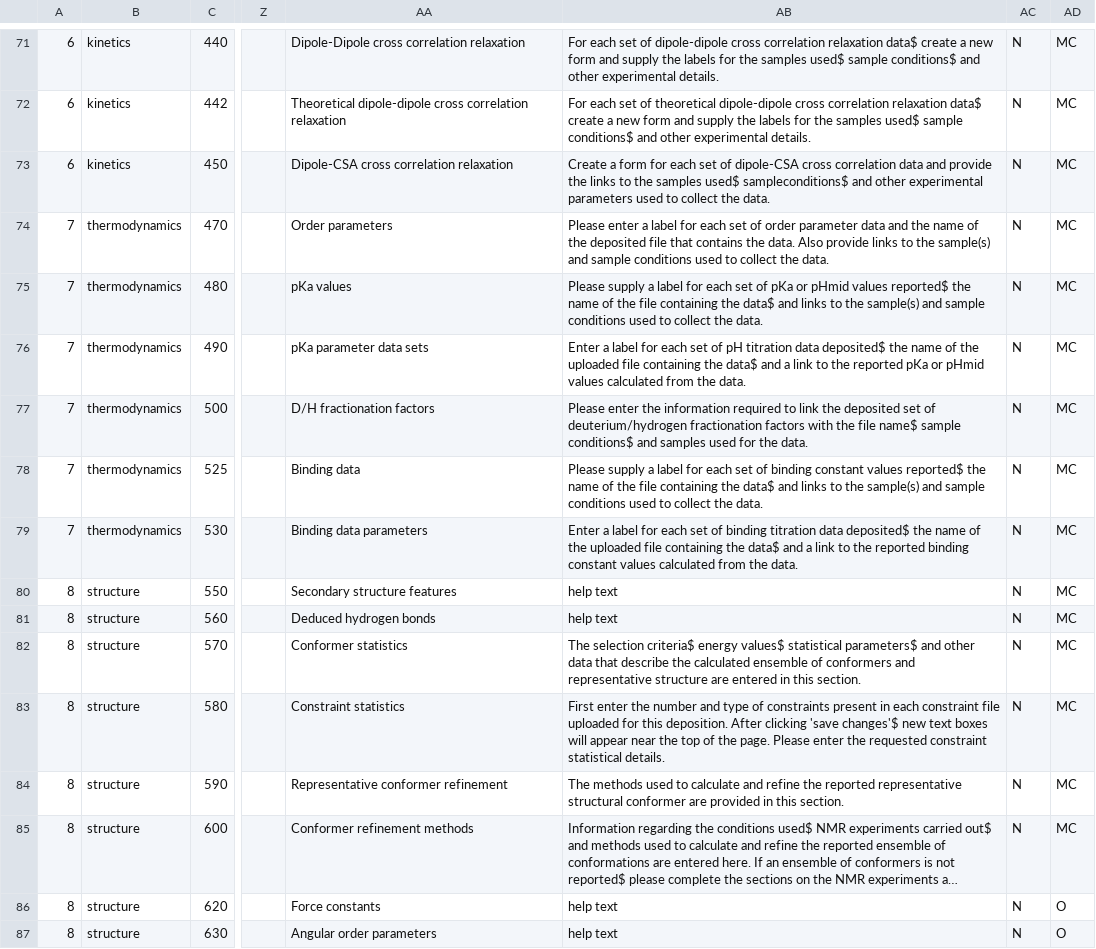
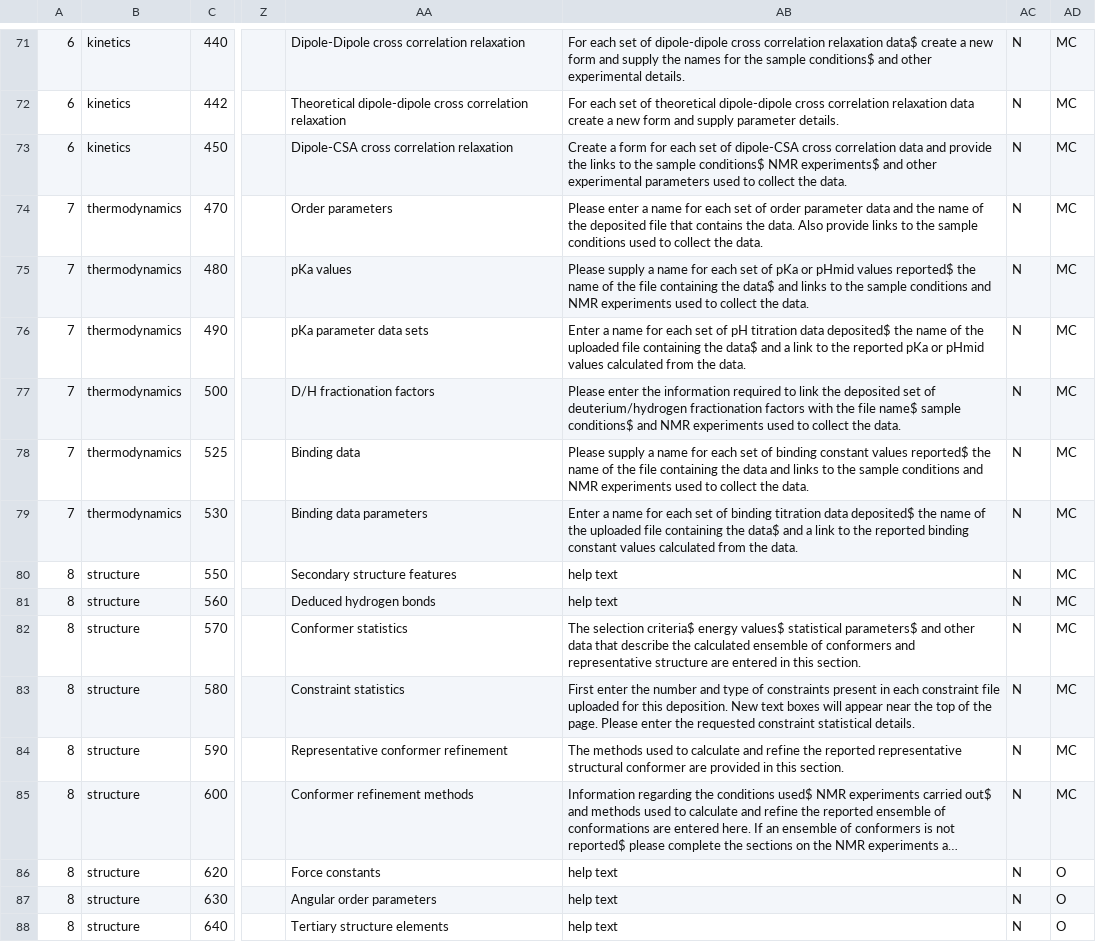
Before and after one commit to bmrb-io/nmr-star-dictionary, a CSV file: NMR-STAR/internal_106_distribution/adit_cat_grp_i.csv, drawn as a sheet; only a part is shown, gaps mark what is left out; the shorter side is filled out with more unchanged rows; long unchanged cells end in …; the diff covers the shown part only; the diff names each change by its address in the sheet, - before the commit and + after, or states it on an @@ line.

```diff
--- a/NMR-STAR/internal_106_distribution/adit_cat_grp_i.csv
+++ b/NMR-STAR/internal_106_distribution/adit_cat_grp_i.csv
-AB71: …supply the labels for the samples used$ sample conditions$…
+AB71: …supply the names for the sample conditions$…
-AB72: …correlation relaxation data$ create a new form and supply the labels for the samples used$ sample conditions$ and other experimental details.
+AB72: …correlation relaxation data create a new form and supply parameter details.
-AB73: …to the samples used$ sampleconditions$ and other…
+AB73: …to the sample conditions$ NMR experiments$ and other…
-AB74: …enter a label for each set of order parameter data and the name of the deposited file that contains the data. Also provide links to the sample(s) and sample conditions…
+AB74: …enter a name for each set of order parameter data and the name of the deposited file that contains the data. Also provide links to the sample conditions…
-AB75: …supply a label for each set of pKa or pHmid values reported$ the name of the file containing the data$ and links to the sample(s) and sample conditions used to…
+AB75: …supply a name for each set of pKa or pHmid values reported$ the name of the file containing the data$ and links to the sample conditions and NMR experiments used to…
-AB76: Enter a label for each…
+AB76: Enter a name for each…
-AB77: …conditions$ and samples used for the data.
+AB77: …conditions$ and NMR experiments used to collect the data.
-AB78: …supply a label for each set of binding constant values reported$ the name of the file containing the data$ and links to the sample(s) and sample conditions used to…
+AB78: …supply a name for each set of binding constant values reported$ the name of the file containing the data and links to the sample conditions and NMR experiments used to…
-AB79: Enter a label for each…
+AB79: Enter a name for each…
-AB83: …this deposition. After clicking 'save changes'$ new text boxes…
+AB83: …this deposition. New text boxes…
```
Also changed, not shown: 42 edited cells elsewhere in this file, NMR-STAR/internal_106_distribution/adit_cat_grp_o.csv, NMR-STAR/internal_106_distribution/adit_man_over.csv, 38 other files.
